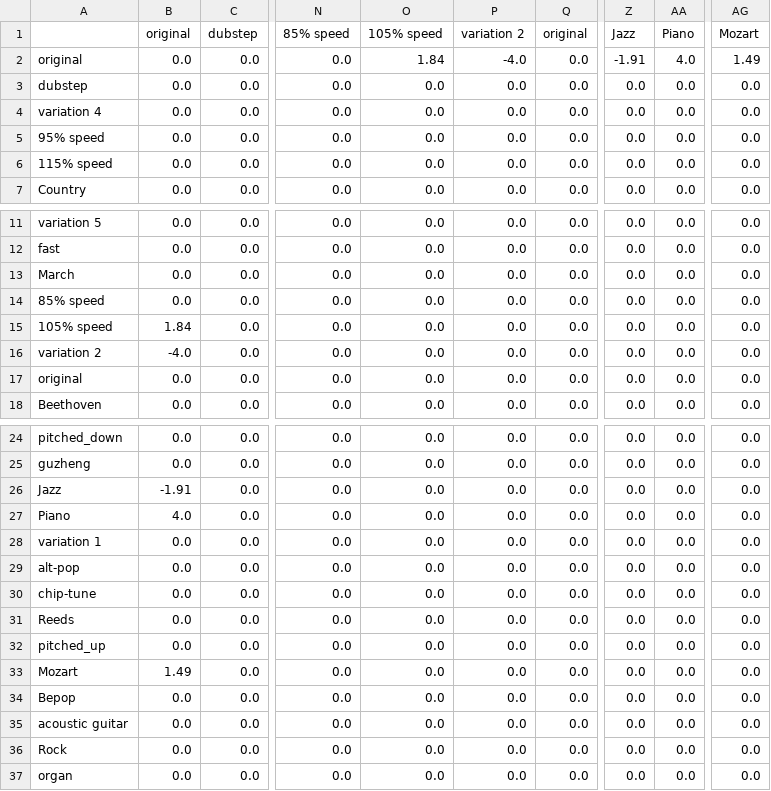
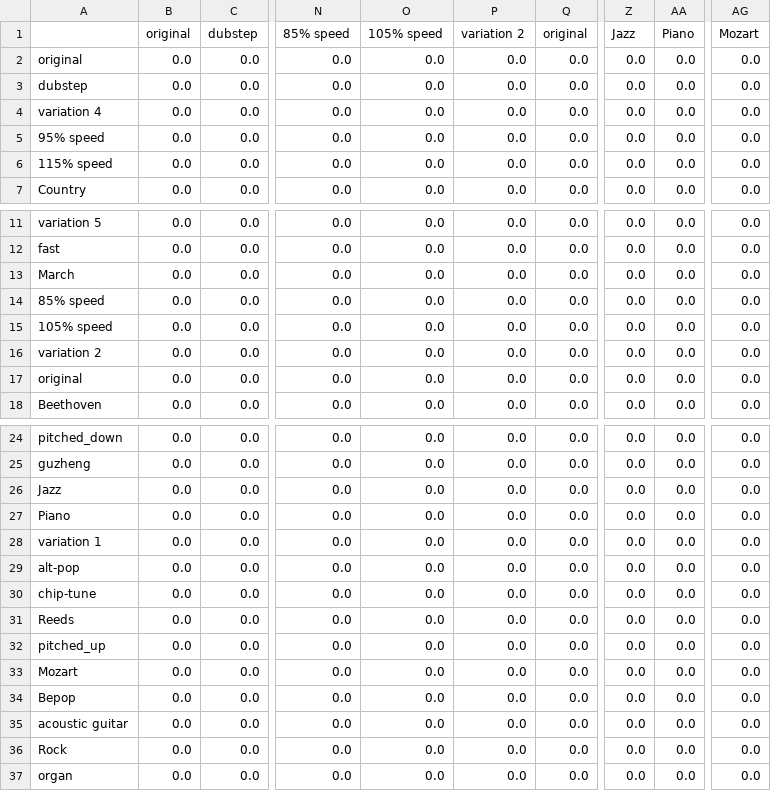
Before and after one commit to Waz-ly/Shimojo-Spring, a CSV file: test.csv, drawn as a sheet; only a part is shown, gaps mark what is left out; the diff names each change by its address in the sheet, - before the commit and + after, or states it on an @@ line.

Commit message:
new test cases

```diff
--- a/test.csv
+++ b/test.csv
-O2 (105% speed): 1.84
+O2 (105% speed): 0.0
-P2 (variation 2): -4.0
+P2 (variation 2): 0.0
-Z2 (Jazz): -1.91
+Z2 (Jazz): 0.0
-AA2 (Piano): 4.0
+AA2 (Piano): 0.0
-AG2 (Mozart): 1.49
+AG2 (Mozart): 0.0
-B15 (original): 1.84
+B15 (original): 0.0
-B16 (original): -4.0
+B16 (original): 0.0
-B26 (original): -1.91
+B26 (original): 0.0
-B27 (original): 4.0
+B27 (original): 0.0
-B33 (original): 1.49
+B33 (original): 0.0
```
Also changed, not shown: 20 other files.
